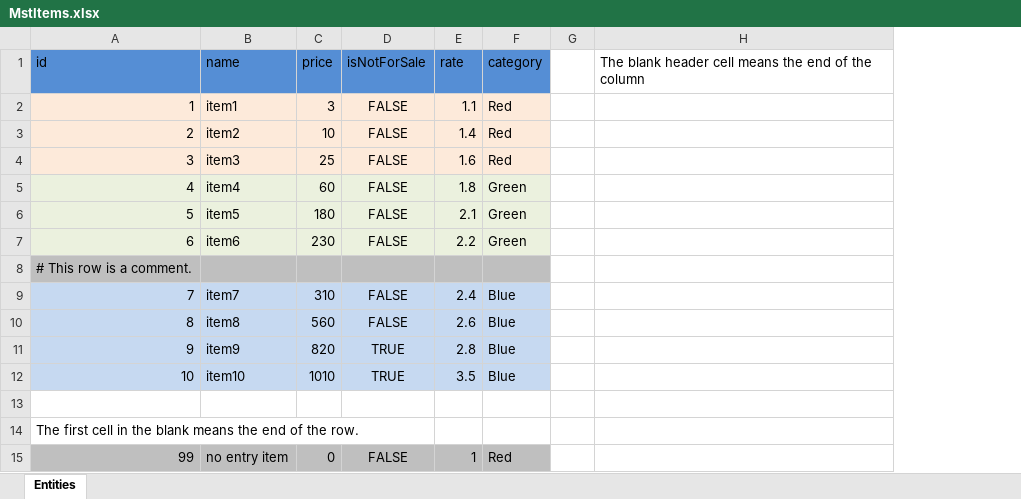
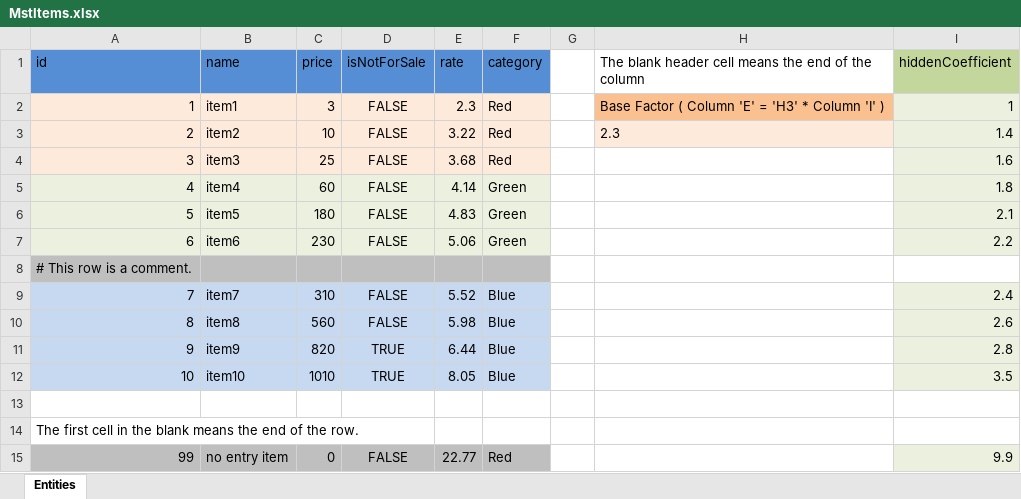
Before and after one commit to mikito/unity-excel-importer, an Excel workbook: Assets/Example/Excels/MstItems.xlsx, sheet Entities, drawn as a sheet; values as stored, in another font and other column widths than the file's, no borders; the diff names each change by its address in the sheet, - before the commit and + after, or states it on an @@ line.

Commit message:
Implementation of formula cell import feature

```diff
--- a/Assets/Example/Excels/MstItems.xlsx (sheet Entities)
+++ b/Assets/Example/Excels/MstItems.xlsx (sheet Entities)
+column I (hiddenCoefficient), rows 2-15: 1 | 1.4 | 1.6 | 1.8 | 2.1 | 2.2 |  | 2.4 | 2.6 | 2.8 | 3.5 |  |  | 9.9
-E2 (rate): 1.1
+E2 (rate): 2.3
-H2: (empty)
+H2: Base Factor ( Column 'E' = 'H3' * Column 'I' )
-H2 fill: none
+H2 fill: #FAC090
-E3 (rate): 1.4
+E3 (rate): 3.22
-H3: (empty)
+H3: 2.3
-H3 fill: none
+H3 fill: #FDEADA
-E4 (rate): 1.6
+E4 (rate): 3.68
-E5 (rate): 1.8
+E5 (rate): 4.14
-E6 (rate): 2.1
+E6 (rate): 4.83
-E7 (rate): 2.2
+E7 (rate): 5.06
-E9 (rate): 2.4
+E9 (rate): 5.52
-E10 (rate): 2.6
+E10 (rate): 5.98
-E11 (rate): 2.8
+E11 (rate): 6.44
-E12 (rate): 3.5
+E12 (rate): 8.05
-E15 (rate): 1
+E15 (rate): 22.77
```
Also changed, not shown: 2 other files.
